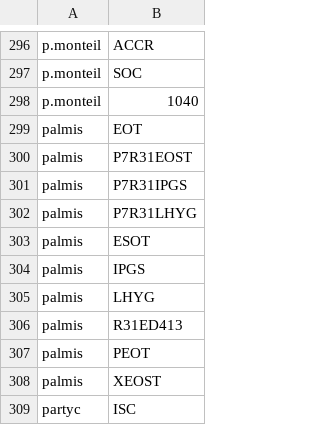
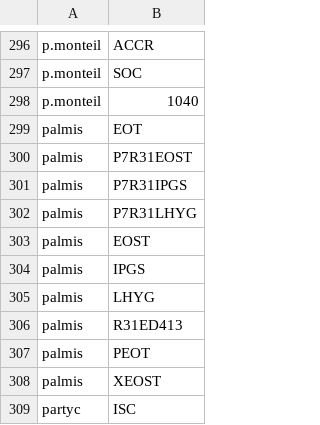
Before and after one commit to unistra/budgetweb, a CSV file: datas/autorisation.csv, drawn as a sheet; only a part is shown, gaps mark what is left out.

Commit message:
Update autorisation.csv

```diff
--- a/datas/autorisation.csv
+++ b/datas/autorisation.csv
@@ -302,3 +302,3 @@ palmis;P7R31IPGS;
 palmis;P7R31LHYG;
-palmis;ESOT;
+palmis;EOST;
 palmis;IPGS;
```
